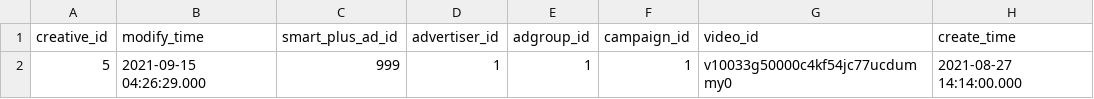
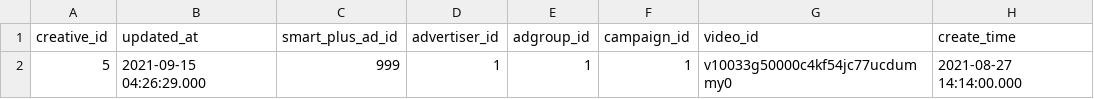
Before and after one commit to fivetran/dbt_tiktok_ads, a CSV file: integration_tests/seeds/tiktok_creative_history_data.csv, drawn as a sheet; only a part is shown; the diff names each change by its address in the sheet, - before the commit and + after, or states it on an @@ line.

```diff
--- a/integration_tests/seeds/tiktok_creative_history_data.csv
+++ b/integration_tests/seeds/tiktok_creative_history_data.csv
-B1: modify_time
+B1: updated_at
```
Also changed, not shown: integration_tests/seeds/tiktok_smart_plus_ad_history_data.csv, 14 other files.
